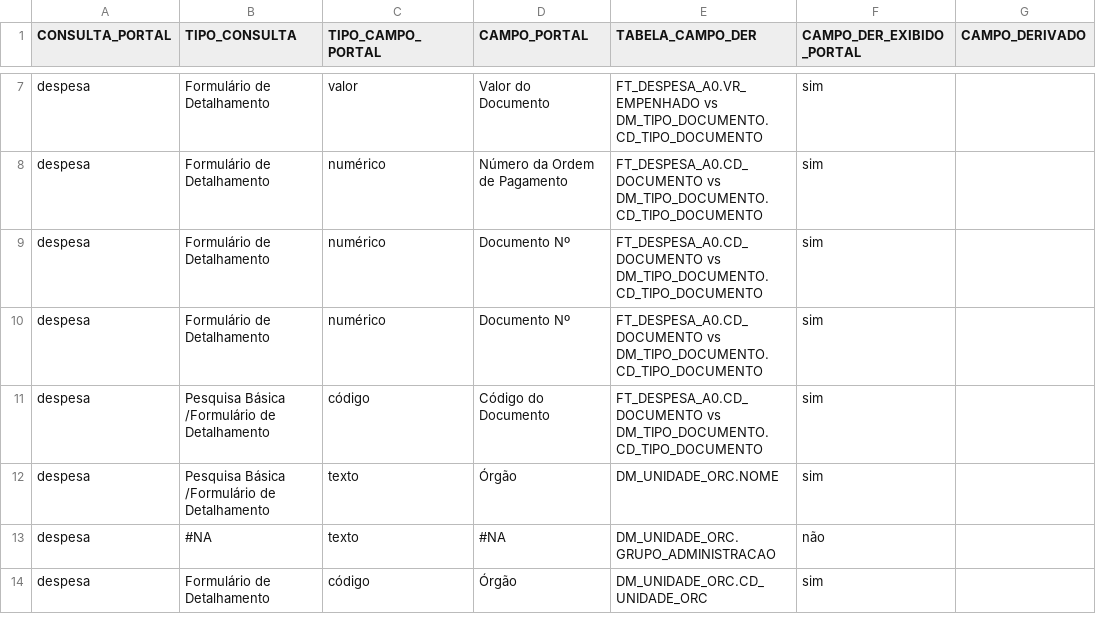
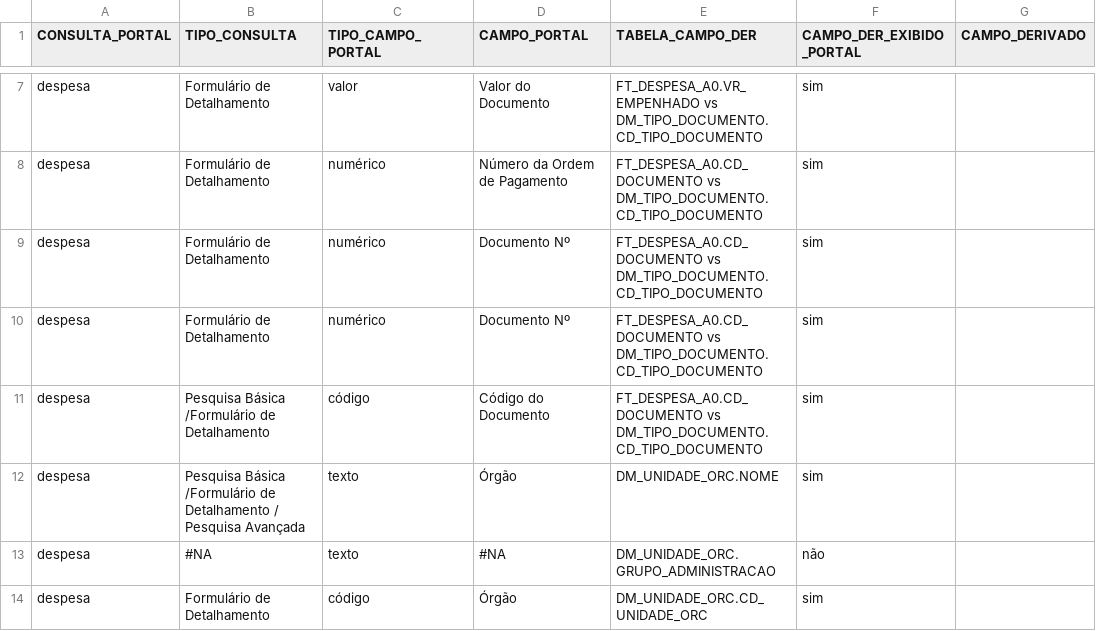
Before and after one commit to transparencia-mg/transicao-siafi-para-grp, a CSV file: data/de-para-despesa.csv, drawn as a sheet; only a part is shown, gaps mark what is left out; the diff names each change by its address in the sheet, - before the commit and + after, or states it on an @@ line.

```diff
--- a/data/de-para-despesa.csv
+++ b/data/de-para-despesa.csv
-B12 (TIPO_CONSULTA): …de Detalhamento
+B12 (TIPO_CONSULTA): …de Detalhamento / Pesquisa Avançada
```
Also changed, not shown: data/de-para-despesa-pessoal.csv.
